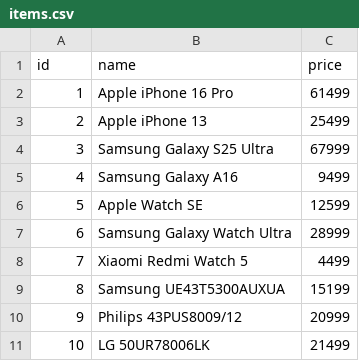
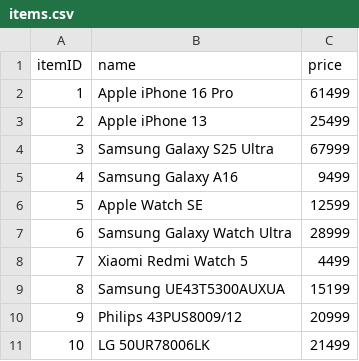
Before and after one commit to Artem-Litkovskyi/kpi-db, a CSV file: lab5/import/items.csv, drawn as a sheet.

```diff
--- a/lab5/import/items.csv
+++ b/lab5/import/items.csv
@@ -1,2 +1,2 @@
-id,name,price
+itemID,name,price
 1,Apple iPhone 16 Pro,61499
```
Also changed, not shown: 5 other files.
